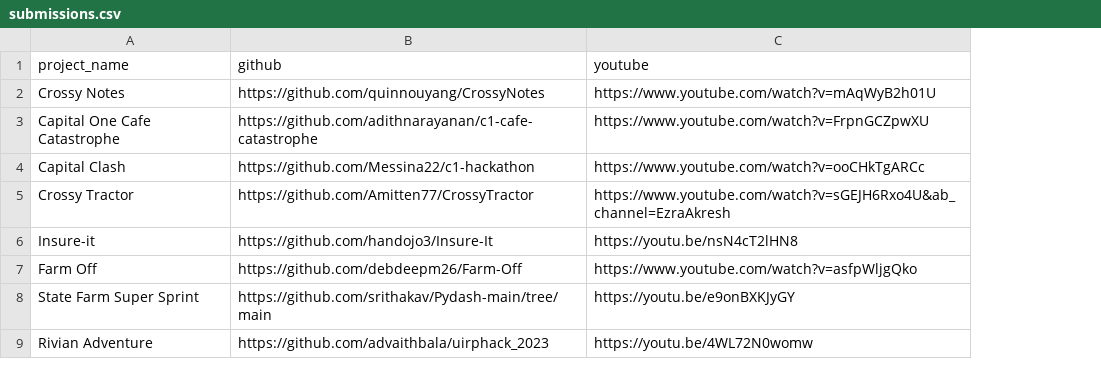
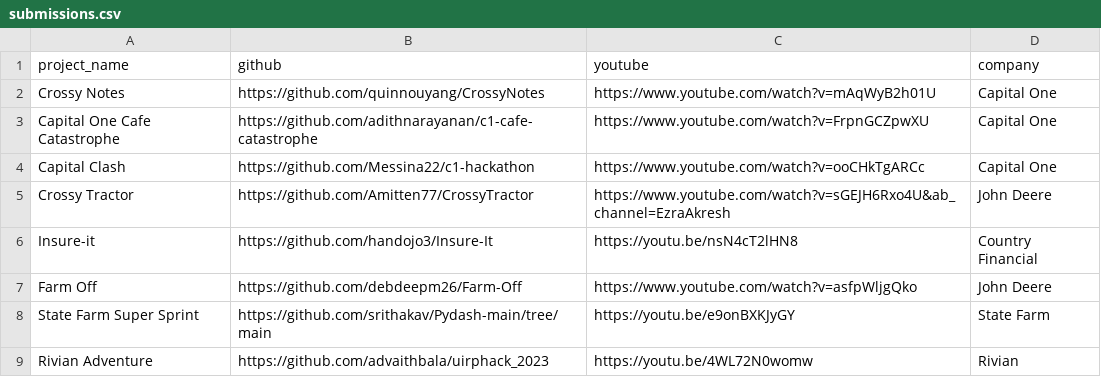
Before and after one commit to uirphack/2023, a CSV file: submissions.csv, drawn as a sheet; the diff names each change by its address in the sheet, - before the commit and + after, or states it on an @@ line.

Commit message:
adding company

```diff
--- a/submissions.csv
+++ b/submissions.csv
+column D (company), rows 2-9: Capital One | Capital One | Capital One | John Deere | Country Financial | John Deere | State Farm | Rivian
```
